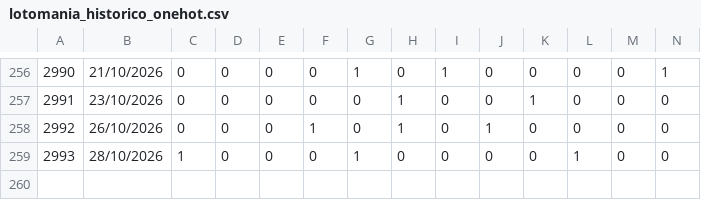
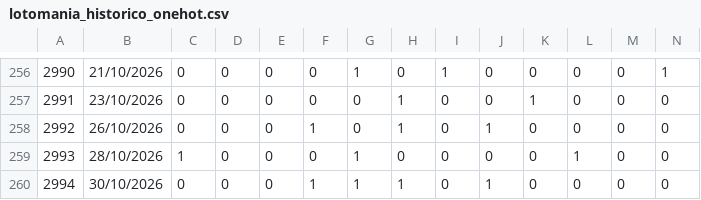
Before and after one commit to BotLotofacil/lotomania_oraculo, a CSV file: lotomania_historico_onehot.csv, drawn as a sheet; only a part is shown, gaps mark what is left out; rows hold the shown columns only; the diff names each change by its address in the sheet, - before the commit and + after, or states it on an @@ line.

```diff
--- a/lotomania_historico_onehot.csv
+++ b/lotomania_historico_onehot.csv
+row 260: 2994 | 30/10/2026 | 0 | 0 | 0 | 1 | 1 | 1 | 0 | 1 | 0 | 0 | 0 | 0
```
